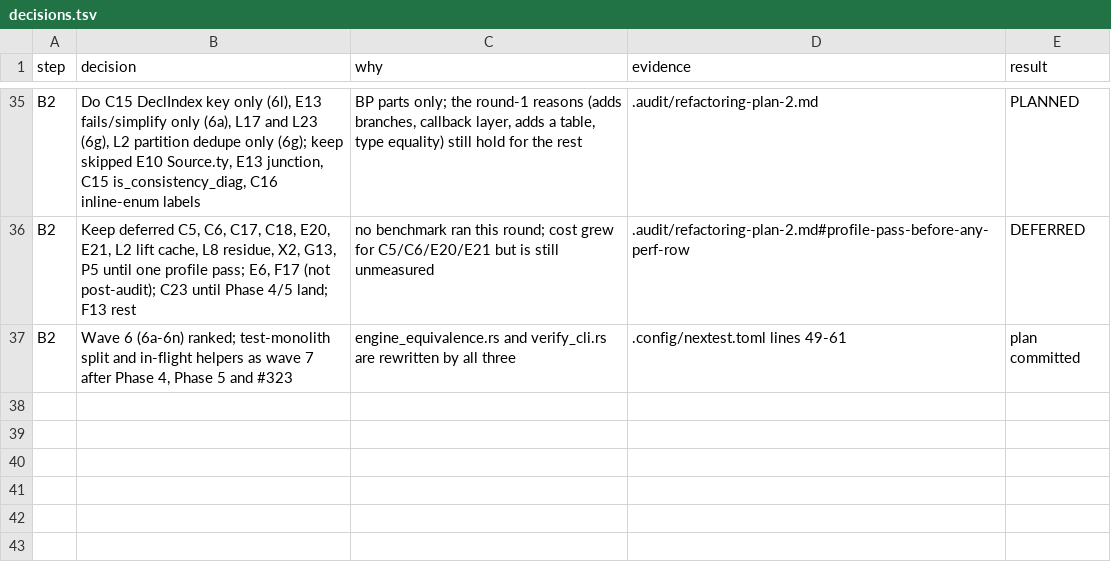
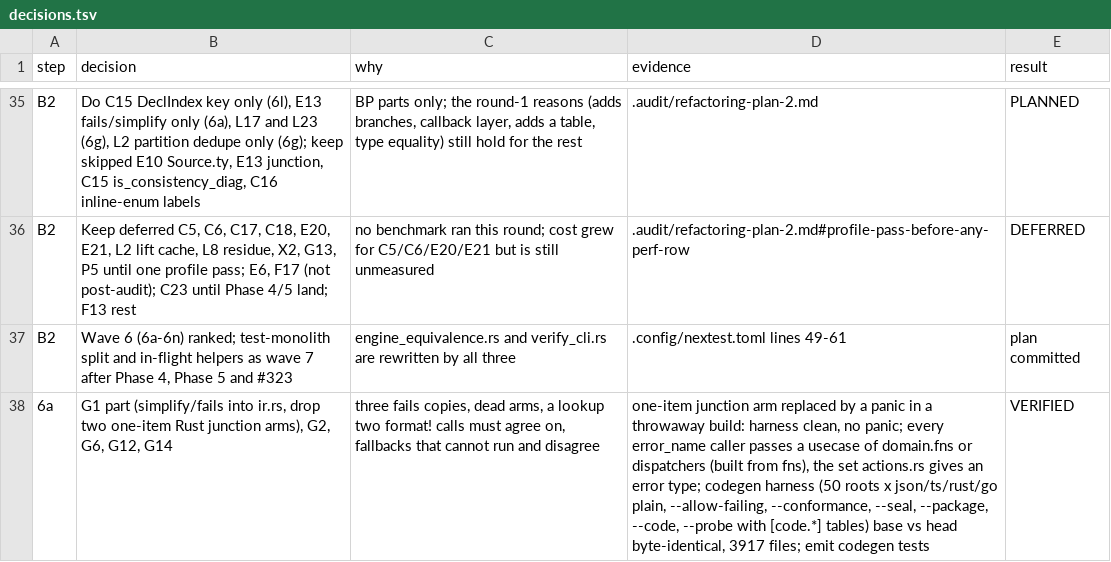
Before and after one commit to manji-0/rdra-ish-dsl, a TSV file: .audit/decisions.tsv, drawn as a sheet; only a part is shown, gaps mark what is left out; the diff names each change by its address in the sheet, - before the commit and + after, or states it on an @@ line.

```diff
--- a/.audit/decisions.tsv
+++ b/.audit/decisions.tsv
+row 38: 6a | G1 part (simplify/fails into ir.rs, drop two one-item Rust junction arms), G2, G6, G12, G14 | three fails copies, dead arms, a lookup two format! calls must agree on, fallbacks that cannot run and disagree | one-item junction arm replaced by a panic in a throwaway build: harness clean, no panic; every error_name caller passes a usecase of domain.fns or dispatchers (built from fns), the set actions.rs gives an error type; codegen harness (50 roots x json/ts/rust/go plain, --allow-failing, --conformance, --seal, --package, --code, --probe with [code.*] tables) base vs head byte-identical, 3917 files; emit codegen tests | VERIFIED
```
Also changed, not shown: 16 other files.
